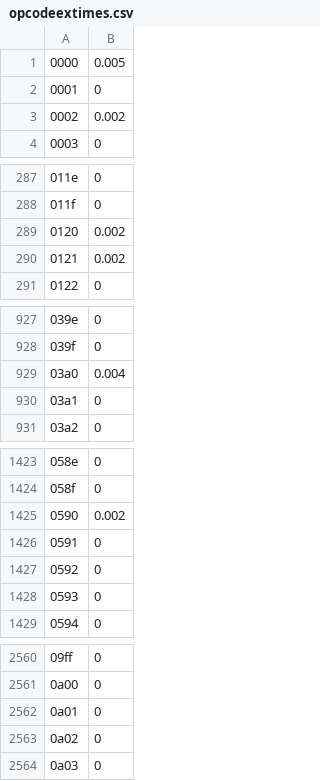
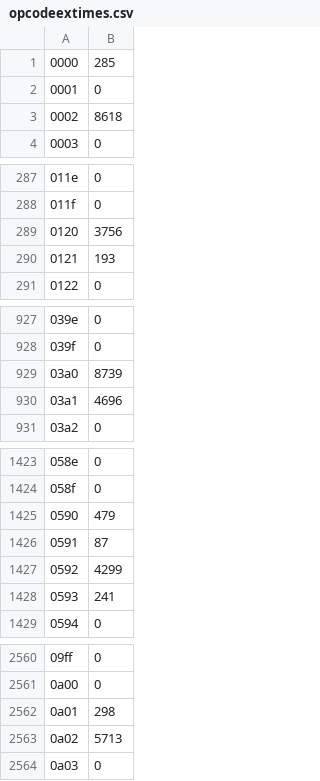
Before and after one commit to tomaspinho/AVEx, a CSV file: opcodeextimes.csv, drawn as a sheet; only a part is shown, gaps mark what is left out; the diff covers the shown part only.

Commit message:
Better precision on opcode execution times

```diff
--- a/opcodeextimes.csv
+++ b/opcodeextimes.csv
@@ -1,4 +1,4 @@
-0000,0.005
+0000,285
 0001,0
-0002,0.002
+0002,8618
 0003,0
@@ -288,4 +288,4 @@
 011f,0
-0120,0.002
-0121,0.002
+0120,3756
+0121,193
 0122,0
@@ -928,4 +928,4 @@
 039f,0
-03a0,0.004
-03a1,0
+03a0,8739
+03a1,4696
 03a2,0
@@ -1424,6 +1424,6 @@
 058f,0
-0590,0.002
-0591,0
-0592,0
-0593,0
+0590,479
+0591,87
+0592,4299
+0593,241
 0594,0
@@ -2561,4 +2561,4 @@
 0a00,0
-0a01,0
-0a02,0
+0a01,298
+0a02,5713
 0a03,0
```
Also changed, not shown: 21 edited cells elsewhere in this file, 4 other files.
